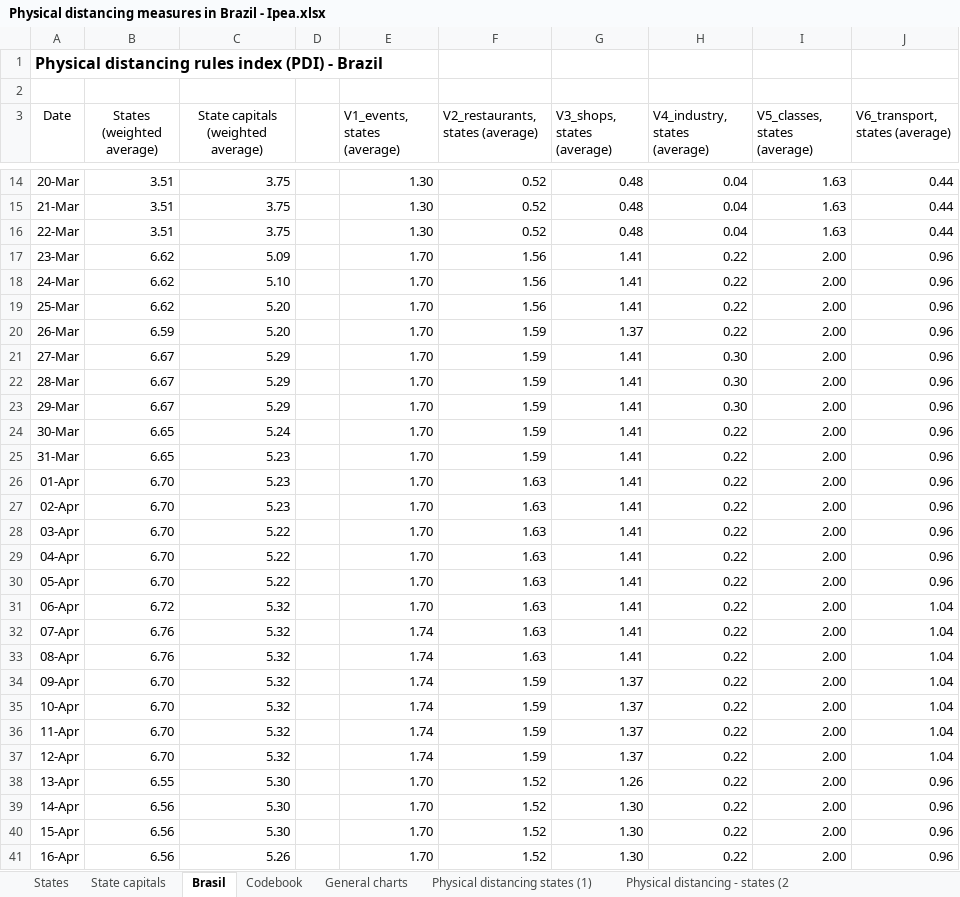
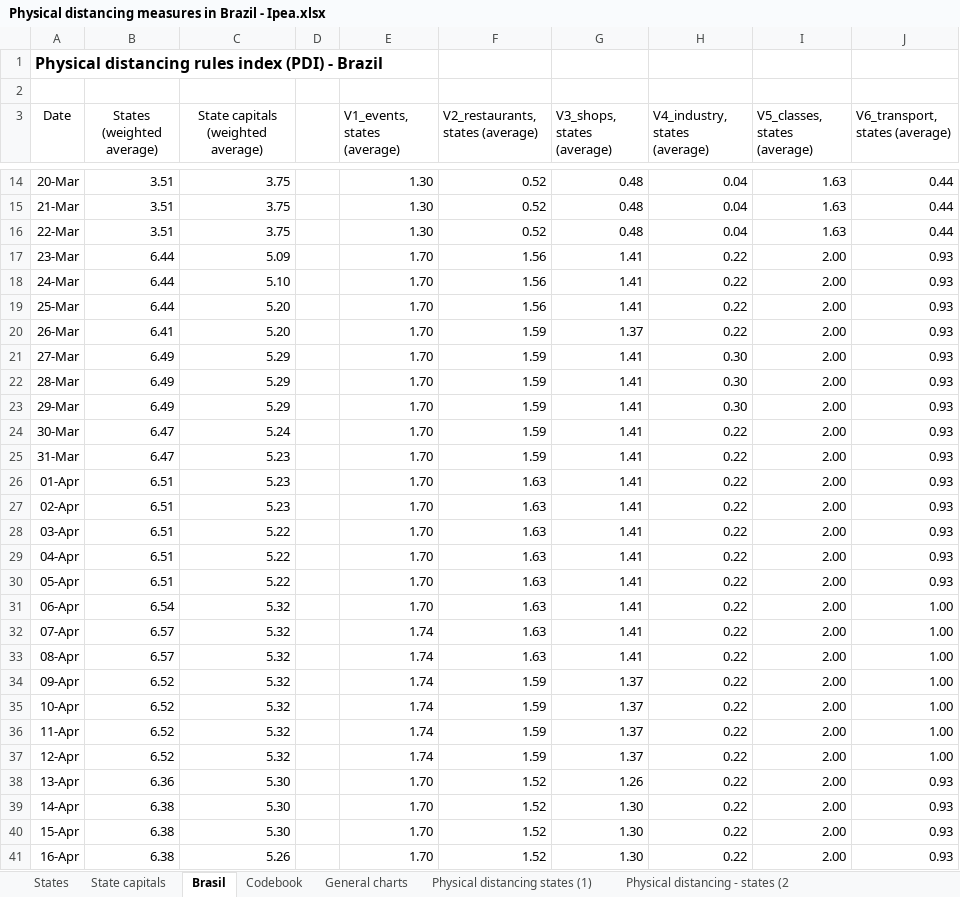
Before and after one commit to medidas-covidbr-iptsp/BI, an Excel workbook: Physical distancing measures in Brazil - Ipea.xlsx, sheet Brasil, drawn as a sheet; only a part is shown, gaps mark what is left out; values as stored, in another font and other column widths than the file's, no borders; charts and pictures not drawn; the diff covers the shown part only; the diff names each change by its address in the sheet, - before the commit and + after, or states it on an @@ line.

```diff
--- a/Physical distancing measures in Brazil - Ipea.xlsx (sheet Brasil)
+++ b/Physical distancing measures in Brazil - Ipea.xlsx (sheet Brasil)
-B17:B19 (States (weighted average)): 6.62
+B17:B19 (States (weighted average)): 6.44
-J17:J30 (V6_transport, states (average)): 0.96
+J17:J30 (V6_transport, states (average)): 0.93
-B20 (States (weighted average)): 6.59
+B20 (States (weighted average)): 6.41
-B21:B23 (States (weighted average)): 6.67
+B21:B23 (States (weighted average)): 6.49
-B24:B25 (States (weighted average)): 6.65
+B24:B25 (States (weighted average)): 6.47
-B26:B30 (States (weighted average)): 6.70
+B26:B30 (States (weighted average)): 6.51
-B31 (States (weighted average)): 6.72
+B31 (States (weighted average)): 6.54
-J31:J37 (V6_transport, states (average)): 1.04
+J31:J37 (V6_transport, states (average)): 1.00
-B32:B33 (States (weighted average)): 6.76
+B32:B33 (States (weighted average)): 6.57
-B34:B37 (States (weighted average)): 6.70
+B34:B37 (States (weighted average)): 6.52
-B38 (States (weighted average)): 6.55
+B38 (States (weighted average)): 6.36
-J38:J41 (V6_transport, states (average)): 0.96
+J38:J41 (V6_transport, states (average)): 0.93
-B39:B41 (States (weighted average)): 6.56
+B39:B41 (States (weighted average)): 6.38
```
Also changed, not shown: 12 added rows and 207 edited cells elsewhere in this sheet, sheet States, sheet State capitals, charts or pictures.
